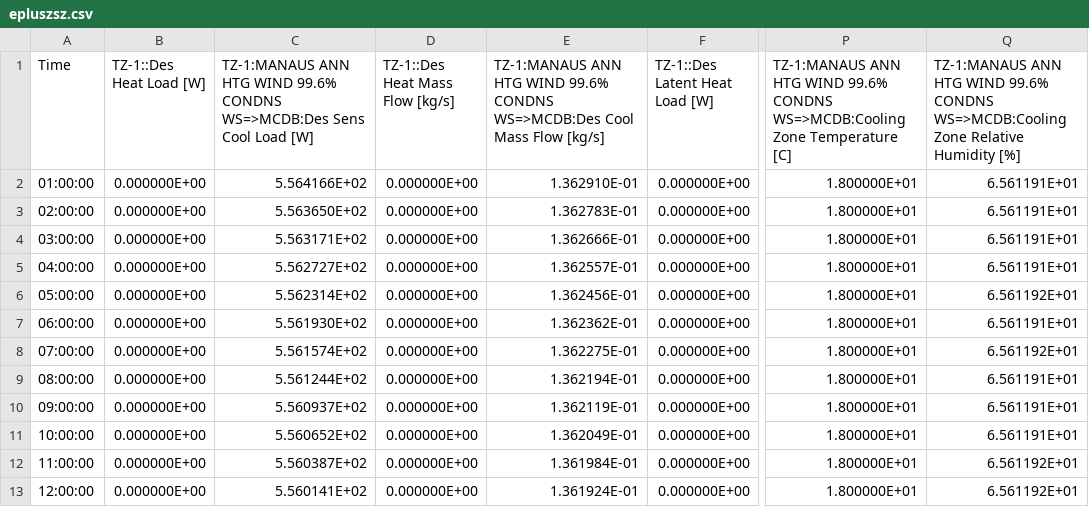
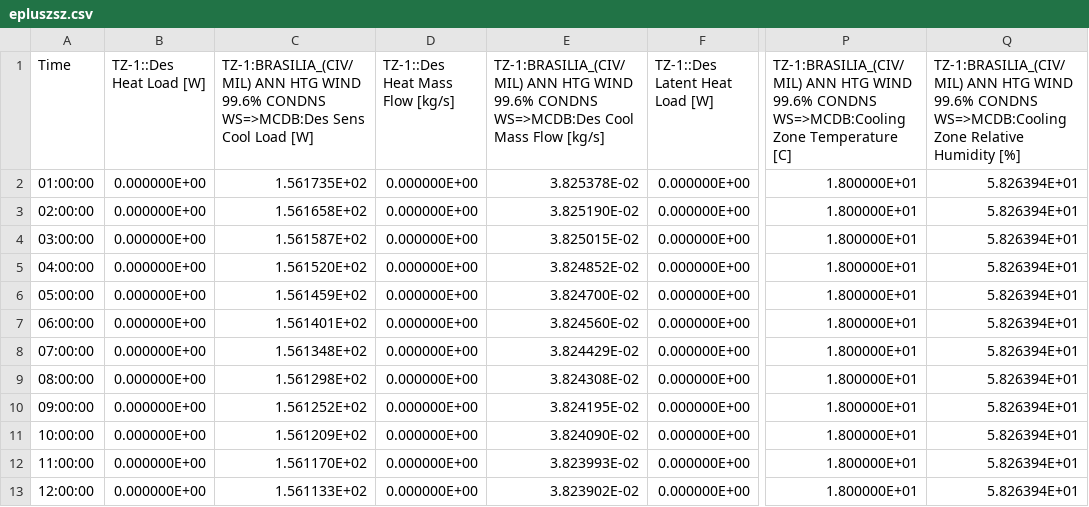
Before and after one commit to JuliaMStahl/hvac-fuzzy-logic-controller, a CSV file: out/epluszsz.csv, drawn as a sheet; only a part is shown, gaps mark what is left out; the diff covers the shown part only; the diff names each change by its address in the sheet, - before the commit and + after, or states it on an @@ line.

Commit message:
Simulation in Brasilia adding OutputVariables

```diff
--- a/out/epluszsz.csv
+++ b/out/epluszsz.csv
-C1: TZ-1:MANAUS ANN HTG…
+C1: TZ-1:BRASILIA_(CIV/MIL) ANN HTG…
-E1: TZ-1:MANAUS ANN HTG…
+E1: TZ-1:BRASILIA_(CIV/MIL) ANN HTG…
-P1: TZ-1:MANAUS ANN HTG…
+P1: TZ-1:BRASILIA_(CIV/MIL) ANN HTG…
-Q1: TZ-1:MANAUS ANN HTG…
+Q1: TZ-1:BRASILIA_(CIV/MIL) ANN HTG…
-C2: 5.564166E+02
+C2: 1.561735E+02
-E2: 1.362910E-01
+E2: 3.825378E-02
-Q2:Q5: 6.561191E+01
+Q2:Q5: 5.826394E+01
-C3: 5.563650E+02
+C3: 1.561658E+02
-E3: 1.362783E-01
+E3: 3.825190E-02
-C4: 5.563171E+02
+C4: 1.561587E+02
-E4: 1.362666E-01
+E4: 3.825015E-02
-C5: 5.562727E+02
+C5: 1.561520E+02
-E5: 1.362557E-01
+E5: 3.824852E-02
-C6: 5.562314E+02
+C6: 1.561459E+02
-E6: 1.362456E-01
+E6: 3.824700E-02
-Q6: 6.561192E+01
+Q6: 5.826394E+01
-C7: 5.561930E+02
+C7: 1.561401E+02
-E7: 1.362362E-01
+E7: 3.824560E-02
-Q7: 6.561191E+01
+Q7: 5.826394E+01
-C8: 5.561574E+02
+C8: 1.561348E+02
-E8: 1.362275E-01
+E8: 3.824429E-02
-Q8: 6.561192E+01
+Q8: 5.826394E+01
-C9: 5.561244E+02
+C9: 1.561298E+02
-E9: 1.362194E-01
+E9: 3.824308E-02
-Q9:Q11: 6.561191E+01
+Q9:Q11: 5.826394E+01
-C10: 5.560937E+02
+C10: 1.561252E+02
-E10: 1.362119E-01
+E10: 3.824195E-02
-C11: 5.560652E+02
+C11: 1.561209E+02
-E11: 1.362049E-01
+E11: 3.824090E-02
-C12: 5.560387E+02
+C12: 1.561170E+02
-E12: 1.361984E-01
+E12: 3.823993E-02
-Q12:Q13: 6.561192E+01
+Q12:Q13: 5.826394E+01
-C13: 5.560141E+02
+C13: 1.561133E+02
-E13: 1.361924E-01
+E13: 3.823902E-02
```
Also changed, not shown: 39 edited cells elsewhere in this file, out/eplusssz.csv, 17 other files.
